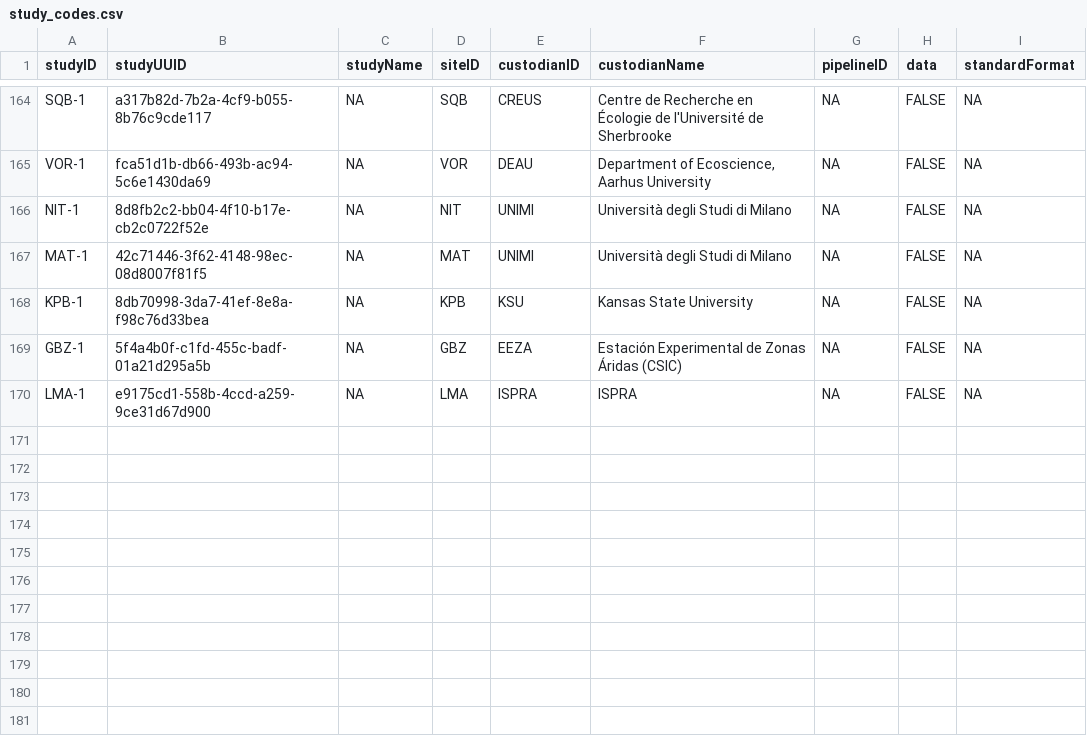
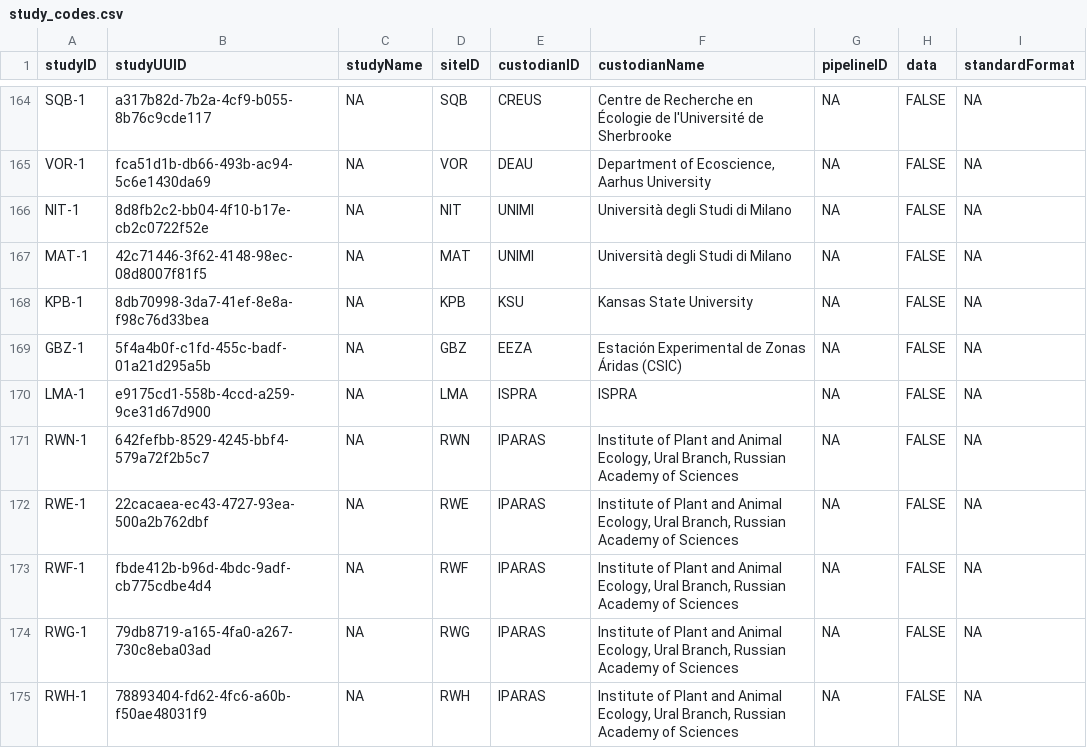
Before and after one commit to SPI-Birds/metadata, a CSV file: inst/extdata/study_codes.csv, drawn as a sheet; only a part is shown, gaps mark what is left out; the diff names each change by its address in the sheet, - before the commit and + after, or states it on an @@ line.

Commit message:
Process metadata for the remainder of Revda sites

```diff
--- a/inst/extdata/study_codes.csv
+++ b/inst/extdata/study_codes.csv
+row 171: RWN-1 | 642fefbb-8529-4245-bbf4-579a72f2b5c7 | NA | RWN | IPARAS | Institute of Plant and Animal Ecology, Ural Branch, Russian Academy of Sciences | NA | FALSE | NA
+row 172: RWE-1 | 22cacaea-ec43-4727-93ea-500a2b762dbf | NA | RWE | IPARAS | Institute of Plant and Animal Ecology, Ural Branch, Russian Academy of Sciences | NA | FALSE | NA
+row 173: RWF-1 | fbde412b-b96d-4bdc-9adf-cb775cdbe4d4 | NA | RWF | IPARAS | Institute of Plant and Animal Ecology, Ural Branch, Russian Academy of Sciences | NA | FALSE | NA
+row 174: RWG-1 | 79db8719-a165-4fa0-a267-730c8eba03ad | NA | RWG | IPARAS | Institute of Plant and Animal Ecology, Ural Branch, Russian Academy of Sciences | NA | FALSE | NA
+row 175: RWH-1 | 78893404-fd62-4fc6-a60b-f50ae48031f9 | NA | RWH | IPARAS | Institute of Plant and Animal Ecology, Ural Branch, Russian Academy of Sciences | NA | FALSE | NA
```
Also changed, not shown: inst/extdata/archive/site_codes.csv, inst/extdata/archive/study_codes.csv, 1 other file.
